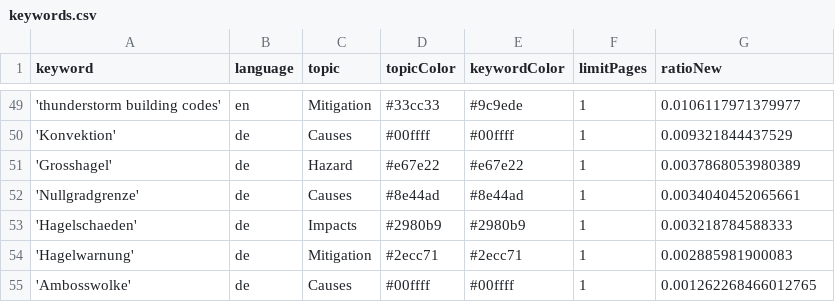
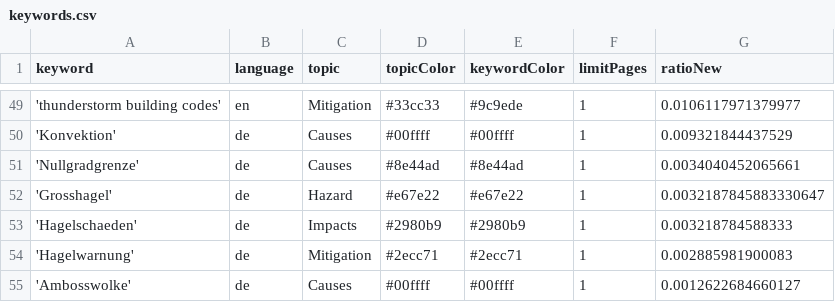
Before and after one commit to TinoH91news/ThunderstormIsComing, a CSV file: keywords.csv, drawn as a sheet; only a part is shown, gaps mark what is left out.

Commit message:
Commit from GitHub Actions (harvest:0.0)

```diff
--- a/keywords.csv
+++ b/keywords.csv
@@ -50,6 +50,6 @@ keyword,language,topic,topicColor,keywordColor,limitPages,ratioNew
 'Konvektion',de,Causes,#00ffff,#00ffff,1,0.009321844437529
-'Grosshagel',de,Hazard,#e67e22,#e67e22,1,0.0037868053980389
 'Nullgradgrenze',de,Causes,#8e44ad,#8e44ad,1,0.0034040452065661
+'Grosshagel',de,Hazard,#e67e22,#e67e22,1,0.0032187845883330647
 'Hagelschaeden',de,Impacts,#2980b9,#2980b9,1,0.003218784588333
 'Hagelwarnung',de,Mitigation,#2ecc71,#2ecc71,1,0.002885981900083
-'Ambosswolke',de,Causes,#00ffff,#00ffff,1,0.001262268466012765
+'Ambosswolke',de,Causes,#00ffff,#00ffff,1,0.0012622684660127
```
